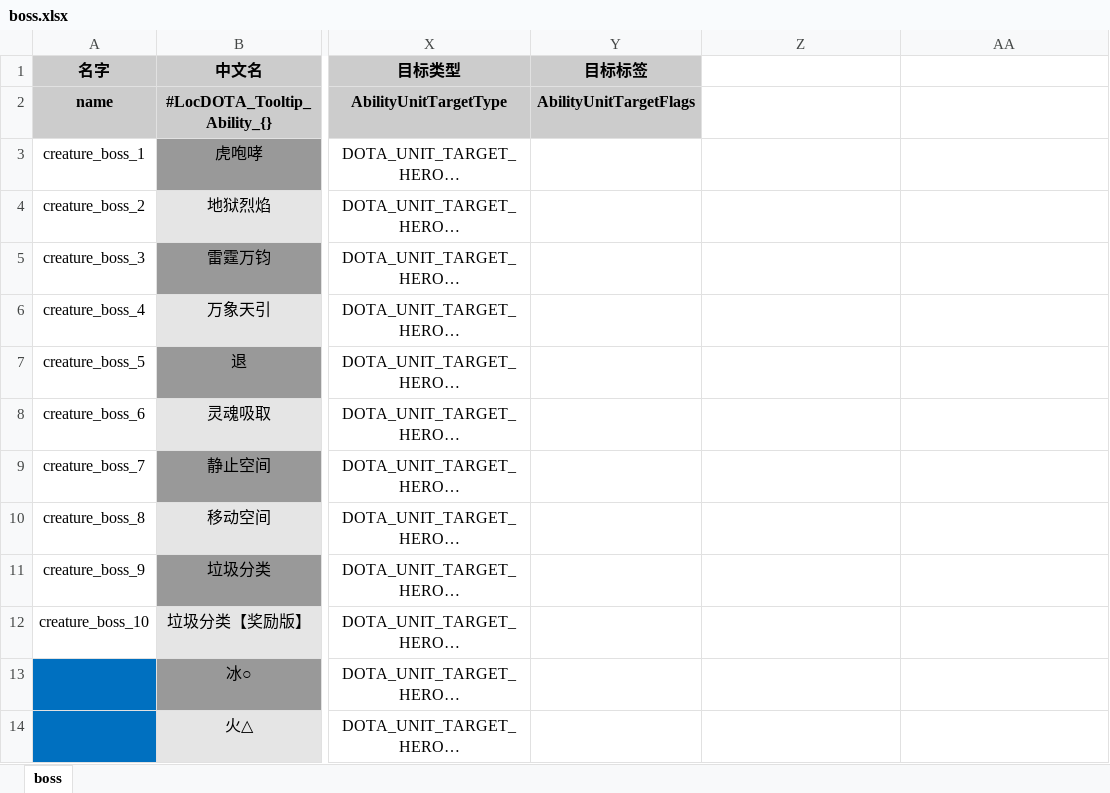
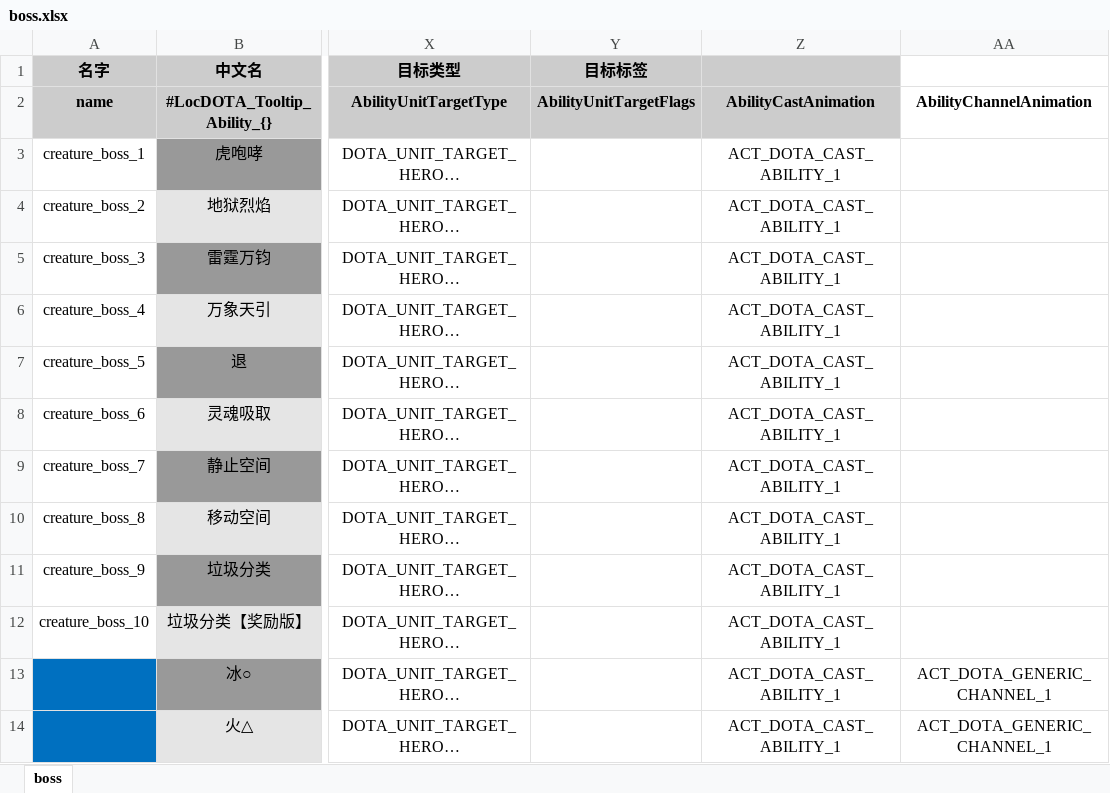
Before and after one commit to YPYT1/nobody, an Excel workbook: excels/abilities/creature/boss.xlsx, sheet boss, drawn as a sheet; only a part is shown, gaps mark what is left out; long unchanged cells end in …; values as stored, in another font and other column widths than the file's, no borders; the diff covers the shown part only; the diff names each change by its address in the sheet, - before the commit and + after, or states it on an @@ line.

```diff
--- a/excels/abilities/creature/boss.xlsx (sheet boss)
+++ b/excels/abilities/creature/boss.xlsx (sheet boss)
-Z1:Z2 fill: none
+Z1:Z2 fill: #CCCCCC
-Z2: (empty)
+Z2: AbilityCastAnimation
-AA2: (empty)
+AA2: AbilityChannelAnimation
-Z3:Z14: (empty)
+Z3:Z14: ACT_DOTA_CAST_ABILITY_1
-AA13:AA14: (empty)
+AA13:AA14: ACT_DOTA_GENERIC_CHANNEL_1
```
Also changed, not shown: 18 edited cells elsewhere in this sheet, excels/units/monster/boss.xlsx, excels/units/public.xlsx, 7 other files.
